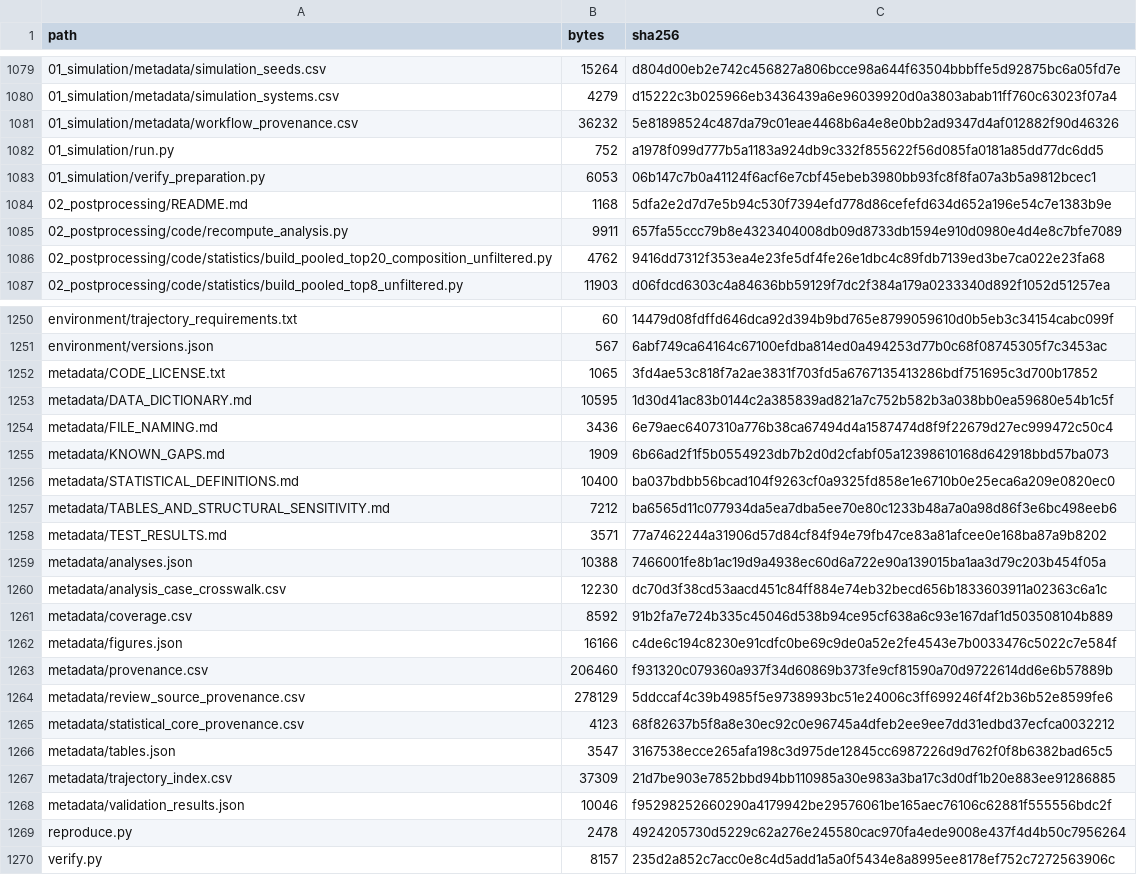
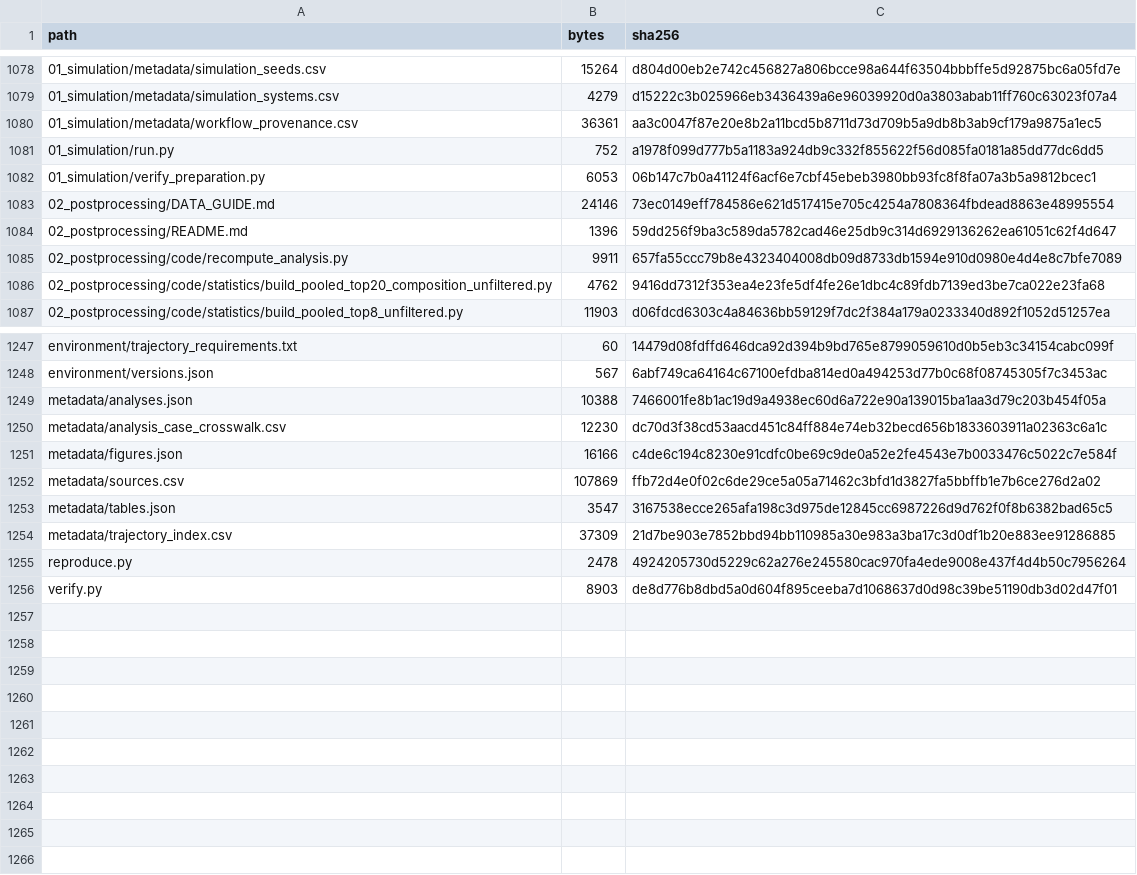
Before and after one commit to XMayDeng/PETase-MD-2026-review, a CSV file: metadata/file_manifest.csv, drawn as a sheet; only a part is shown, gaps mark what is left out; the diff covers the shown part only.

```diff
--- a/metadata/file_manifest.csv
+++ b/metadata/file_manifest.csv
@@ -1080,6 +1079,7 @@ path,bytes,sha256
 01_simulation/metadata/simulation_systems.csv,4279,d15222c3b025966eb3436439a6e96039920d0a3803abab11ff760c63023f07a4
-01_simulation/metadata/workflow_provenance.csv,36232,5e81898524c487da79c01eae4468b6a4e8e0bb2ad9347d4af012882f90d46326
+01_simulation/metadata/workflow_provenance.csv,36361,aa3c0047f87e20e8b2a11bcd5b8711d73d709b5a9db8b3ab9cf179a9875a1ec5
 01_simulation/run.py,752,a1978f099d777b5a1183a924db9c332f855622f56d085fa0181a85dd77dc6dd5
 01_simulation/verify_preparation.py,6053,06b147c7b0a41124f6acf6e7cbf45ebeb3980bb93fc8f8fa07a3b5a9812bcec1
-02_postprocessing/README.md,1168,5dfa2e2d7d7e5b94c530f7394efd778d86cefefd634d652a196e54c7e1383b9e
+02_postprocessing/DATA_GUIDE.md,24146,73ec0149eff784586e621d517415e705c4254a7808364fbdead8863e48995554
+02_postprocessing/README.md,1396,59dd256f9ba3c589da5782cad46e25db9c314d6929136262ea61051c62f4d647
 02_postprocessing/code/recompute_analysis.py,9911,657fa55ccc79b8e4323404008db09d8733db1594e910d0980e4d4e8c7bfe7089
@@ -1251,20 +1248,9 @@ environment/trajectory_requirements.txt,60,14479d08fdffd646dca92d394b9bd765e8799
 environment/versions.json,567,6abf749ca64164c67100efdba814ed0a494253d77b0c68f08745305f7c3453ac
-metadata/CODE_LICENSE.txt,1065,3fd4ae53c818f7a2ae3831f703fd5a6767135413286bdf751695c3d700b17852
-metadata/DATA_DICTIONARY.md,10595,1d30d41ac83b0144c2a385839ad821a7c752b582b3a038bb0ea59680e54b1c5f
-metadata/FILE_NAMING.md,3436,6e79aec6407310a776b38ca67494d4a1587474d8f9f22679d27ec999472c50c4
-metadata/KNOWN_GAPS.md,1909,6b66ad2f1f5b0554923db7b2d0d2cfabf05a12398610168d642918bbd57ba073
-metadata/STATISTICAL_DEFINITIONS.md,10400,ba037bdbb56bcad104f9263cf0a9325fd858e1e6710b0e25eca6a209e0820ec0
-metadata/TABLES_AND_STRUCTURAL_SENSITIVITY.md,7212,ba6565d11c077934da5ea7dba5ee70e80c1233b48a7a0a98d86f3e6bc498eeb6
-metadata/TEST_RESULTS.md,3571,77a7462244a31906d57d84cf84f94e79fb47ce83a81afcee0e168ba87a9b8202
 metadata/analyses.json,10388,7466001fe8b1ac19d9a4938ec60d6a722e90a139015ba1aa3d79c203b454f05a
 metadata/analysis_case_crosswalk.csv,12230,dc70d3f38cd53aacd451c84ff884e74eb32becd656b1833603911a02363c6a1c
-metadata/coverage.csv,8592,91b2fa7e724b335c45046d538b94ce95cf638a6c93e167daf1d503508104b889
 metadata/figures.json,16166,c4de6c194c8230e91cdfc0be69c9de0a52e2fe4543e7b0033476c5022c7e584f
-metadata/provenance.csv,206460,f931320c079360a937f34d60869b373fe9cf81590a70d9722614dd6e6b57889b
-metadata/review_source_provenance.csv,278129,5ddccaf4c39b4985f5e9738993bc51e24006c3ff699246f4f2b36b52e8599fe6
-metadata/statistical_core_provenance.csv,4123,68f82637b5f8a8e30ec92c0e96745a4dfeb2ee9ee7dd31edbd37ecfca0032212
+metadata/sources.csv,107869,ffb72d4e0f02c6de29ce5a05a71462c3bfd1d3827fa5bbffb1e7b6ce276d2a02
 metadata/tables.json,3547,3167538ecce265afa198c3d975de12845cc6987226d9d762f0f8b6382bad65c5
 metadata/trajectory_index.csv,37309,21d7be903e7852bbd94bb110985a30e983a3ba17c3d0df1b20e883ee91286885
-metadata/validation_results.json,10046,f95298252660290a4179942be29576061be165aec76106c62881f555556bdc2f
 reproduce.py,2478,4924205730d5229c62a276e245580cac970fa4ede9008e437f4d4b50c7956264
-verify.py,8157,235d2a852c7acc0e8c4d5add1a5a0f5434e8a8995ee8178ef752c7272563906c
+verify.py,8903,de8d776b8dbd5a0d604f895ceeba7d1068637d0d98c39be51190db3d02d47f01
```
Also changed, not shown: 1 added row, 5 removed rows and 34 edited cells elsewhere in this file, 01_simulation/metadata/workflow_provenance.csv, 38 other files.
